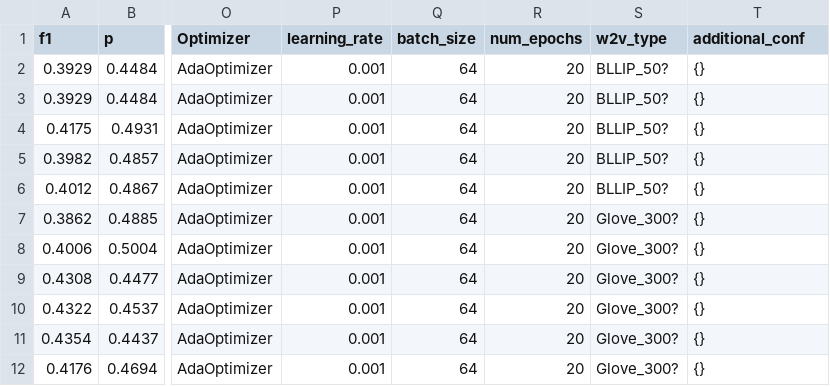
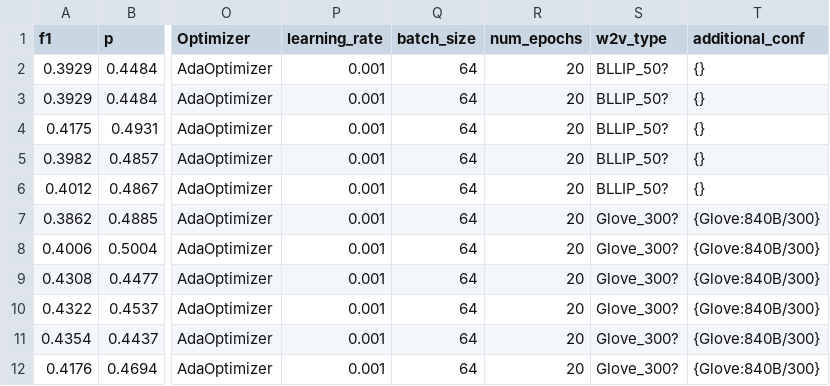
Before and after one commit to lidejian/end-to-end-discourse-parser, a CSV file: record/1_four_way_Glove_hiddenSize.csv, drawn as a sheet; only a part is shown, gaps mark what is left out; the diff names each change by its address in the sheet, - before the commit and + after, or states it on an @@ line.

```diff
--- a/record/1_four_way_Glove_hiddenSize.csv
+++ b/record/1_four_way_Glove_hiddenSize.csv
-T7:T12 (additional_conf): {}
+T7:T12 (additional_conf): {Glove:840B/300}
```
Also changed, not shown: record/0_four_way_BLLIP.csv, 41 other files.
